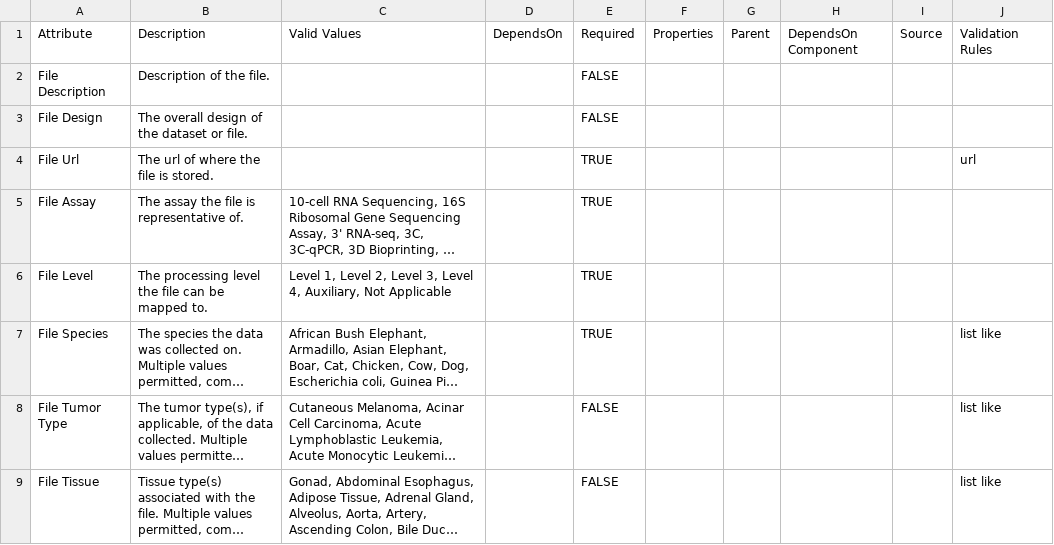
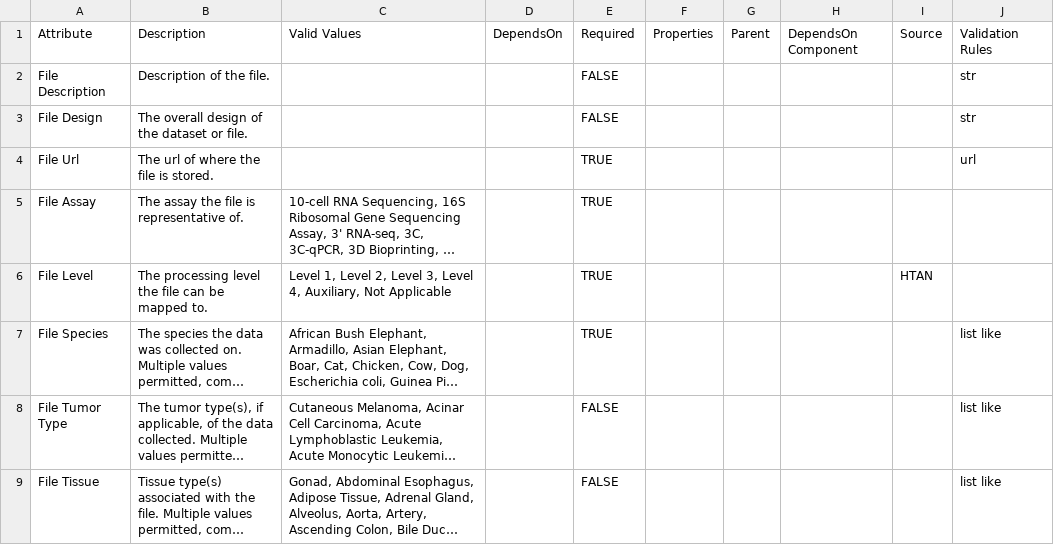
Before and after one commit to mc2-center/data-models, a CSV file: modules/file/annotationProperty.csv, drawn as a sheet; only a part is shown; long unchanged cells end in …; the diff covers the shown part only; the diff names each change by its address in the sheet, - before the commit and + after, or states it on an @@ line.

```diff
--- a/modules/file/annotationProperty.csv
+++ b/modules/file/annotationProperty.csv
-J2:J3: (empty)
+J2:J3: str
-I6: (empty)
+I6: HTAN
```
Also changed, not shown: 2 edited cells elsewhere in this file.
